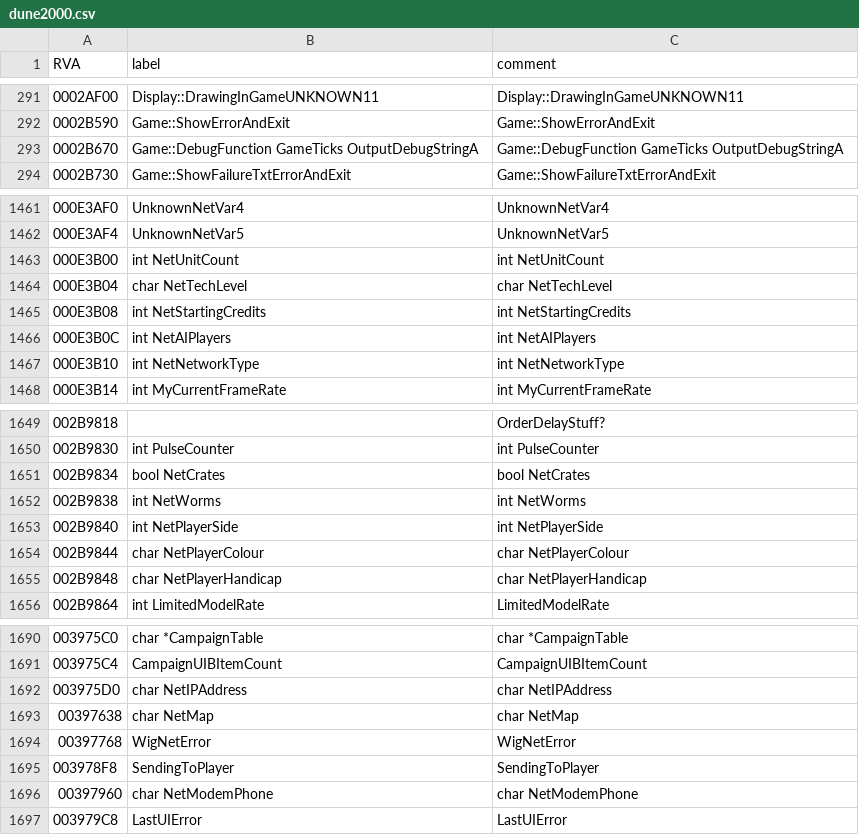
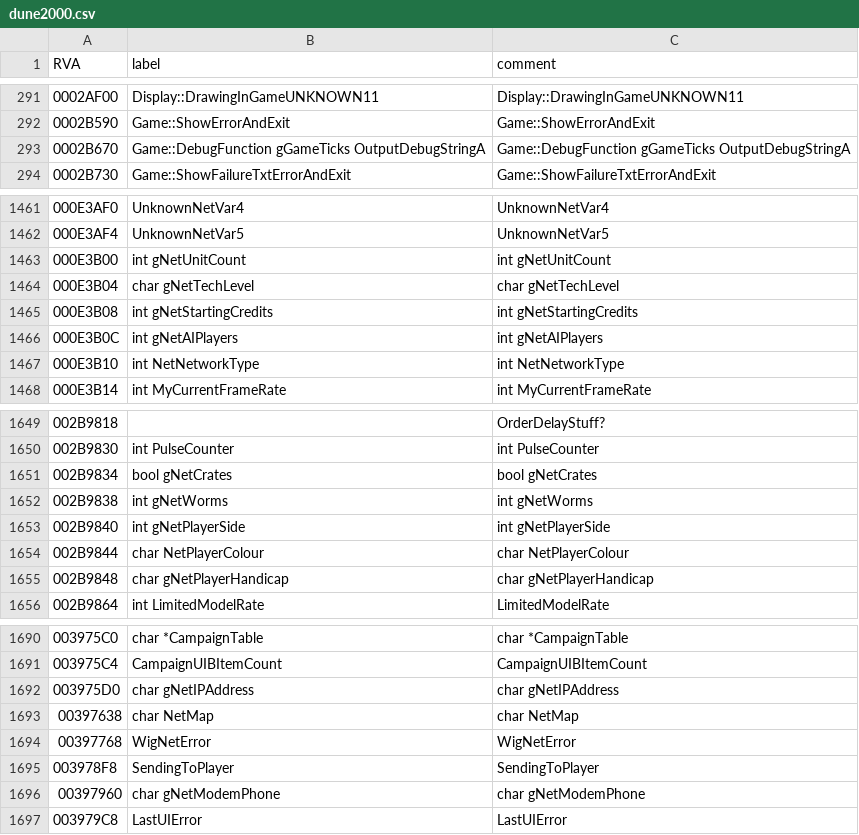
Before and after one commit to FunkyFr3sh/dune2000-sp-patches, a CSV file: files/dune2000.csv, drawn as a sheet; only a part is shown, gaps mark what is left out; the diff covers the shown part only.

```diff
--- a/files/dune2000.csv
+++ b/files/dune2000.csv
@@ -292,3 +292,3 @@ RVA,label,comment
 0002B590,Game::ShowErrorAndExit,Game::ShowErrorAndExit
-0002B670,Game::DebugFunction GameTicks OutputDebugStringA,Game::DebugFunction GameTicks OutputDebugStringA
+0002B670,Game::DebugFunction gGameTicks OutputDebugStringA,Game::DebugFunction gGameTicks OutputDebugStringA
 0002B730,Game::ShowFailureTxtErrorAndExit,Game::ShowFailureTxtErrorAndExit
@@ -1462,6 +1462,6 @@ RVA,label,comment
 000E3AF4,UnknownNetVar5,UnknownNetVar5
-000E3B00,int NetUnitCount,int NetUnitCount
-000E3B04,char NetTechLevel,char NetTechLevel
-000E3B08,int NetStartingCredits,int NetStartingCredits
-000E3B0C,int NetAIPlayers,int NetAIPlayers
+000E3B00,int gNetUnitCount,int gNetUnitCount
+000E3B04,char gNetTechLevel,char gNetTechLevel
+000E3B08,int gNetStartingCredits,int gNetStartingCredits
+000E3B0C,int gNetAIPlayers,int gNetAIPlayers
 000E3B10,int NetNetworkType,int NetNetworkType
@@ -1650,7 +1650,7 @@ RVA,label,comment
 002B9830,int PulseCounter,int PulseCounter
-002B9834,bool NetCrates,bool NetCrates
-002B9838,int NetWorms,int NetWorms
-002B9840,int NetPlayerSide,int NetPlayerSide
+002B9834,bool gNetCrates,bool gNetCrates
+002B9838,int gNetWorms,int gNetWorms
+002B9840,int gNetPlayerSide,int gNetPlayerSide
 002B9844,char NetPlayerColour,char NetPlayerColour
-002B9848,char NetPlayerHandicap,char NetPlayerHandicap
+002B9848,char gNetPlayerHandicap,char gNetPlayerHandicap
 002B9864,int LimitedModelRate,LimitedModelRate
@@ -1691,3 +1691,3 @@ RVA,label,comment
 003975C4,CampaignUIBItemCount,CampaignUIBItemCount
-003975D0,char NetIPAddress,char NetIPAddress
+003975D0,char gNetIPAddress,char gNetIPAddress
 00397638,char NetMap,char NetMap
@@ -1695,3 +1695,3 @@ RVA,label,comment
 003978F8,SendingToPlayer,SendingToPlayer
-00397960,char NetModemPhone,char NetModemPhone
+00397960,char gNetModemPhone,char gNetModemPhone
 003979C8,LastUIError,LastUIError
```
Also changed, not shown: 12 edited cells elsewhere in this file, 25 other files.
